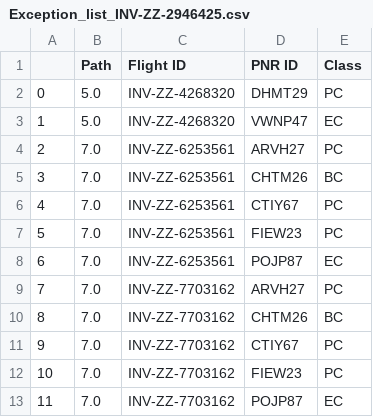
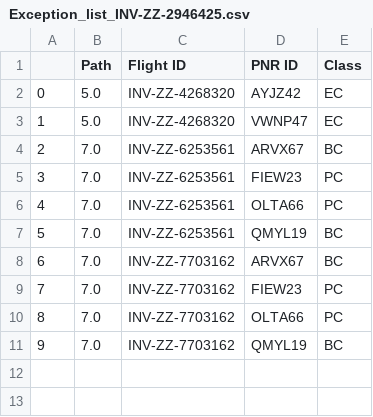
Before and after one commit to Sukhvansh2004/Mphasis-Foundation-PS-TEAM_59, a CSV file: engine/Solutions/Exception_list_INV-ZZ-2946425.csv, drawn as a sheet; removed rows and columns are numbered as before the commit, all else as after; the diff names each change by its address in the sheet, - before the commit and + after, or states it on an @@ line.

```diff
--- a/engine/Solutions/Exception_list_INV-ZZ-2946425.csv
+++ b/engine/Solutions/Exception_list_INV-ZZ-2946425.csv
-D2 (PNR ID): DHMT29
+D2 (PNR ID): AYJZ42
-E2 (Class): PC
+E2 (Class): EC
-row 4: 2 | 7.0 | INV-ZZ-6253561 | ARVH27 | PC
@@ column A renumbered between rows 4 and 10 @@
-D4 (PNR ID): CHTM26
+D4 (PNR ID): ARVX67
-row 6: 4 | 7.0 | INV-ZZ-6253561 | CTIY67 | PC
-row 8: 6 | 7.0 | INV-ZZ-6253561 | POJP87 | EC
-C6:C7 (Flight ID): INV-ZZ-7703162
+C6:C7 (Flight ID): INV-ZZ-6253561
-D6 (PNR ID): ARVH27
+D6 (PNR ID): OLTA66
-D7 (PNR ID): CHTM26
+D7 (PNR ID): QMYL19
-D8 (PNR ID): CTIY67
+D8 (PNR ID): ARVX67
-E8 (Class): PC
+E8 (Class): BC
-D10 (PNR ID): POJP87
+D10 (PNR ID): OLTA66
-E10 (Class): EC
+E10 (Class): PC
+row 11: 9 | 7.0 | INV-ZZ-7703162 | QMYL19 | BC
```
Also changed, not shown: engine/Solutions/Default_solution_INV-ZZ-2946425.csv, engine/Solutions/Default_solution_INV-ZZ-4593004.csv, 8 other files.
